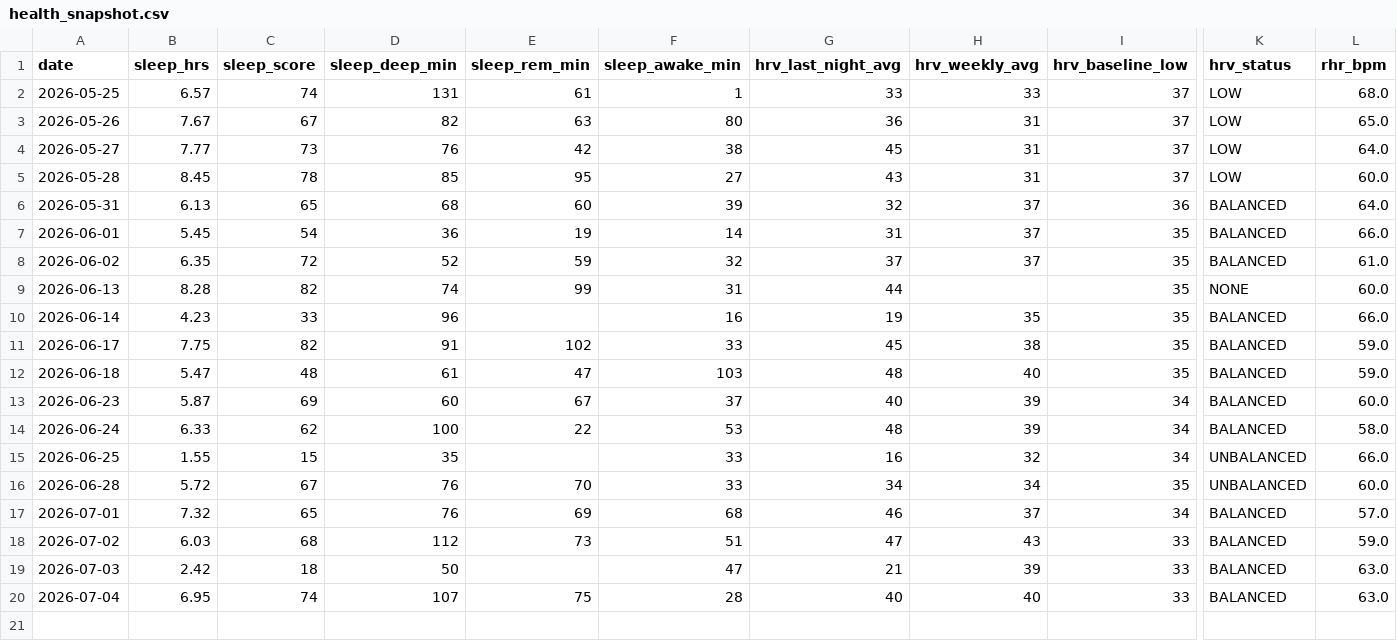
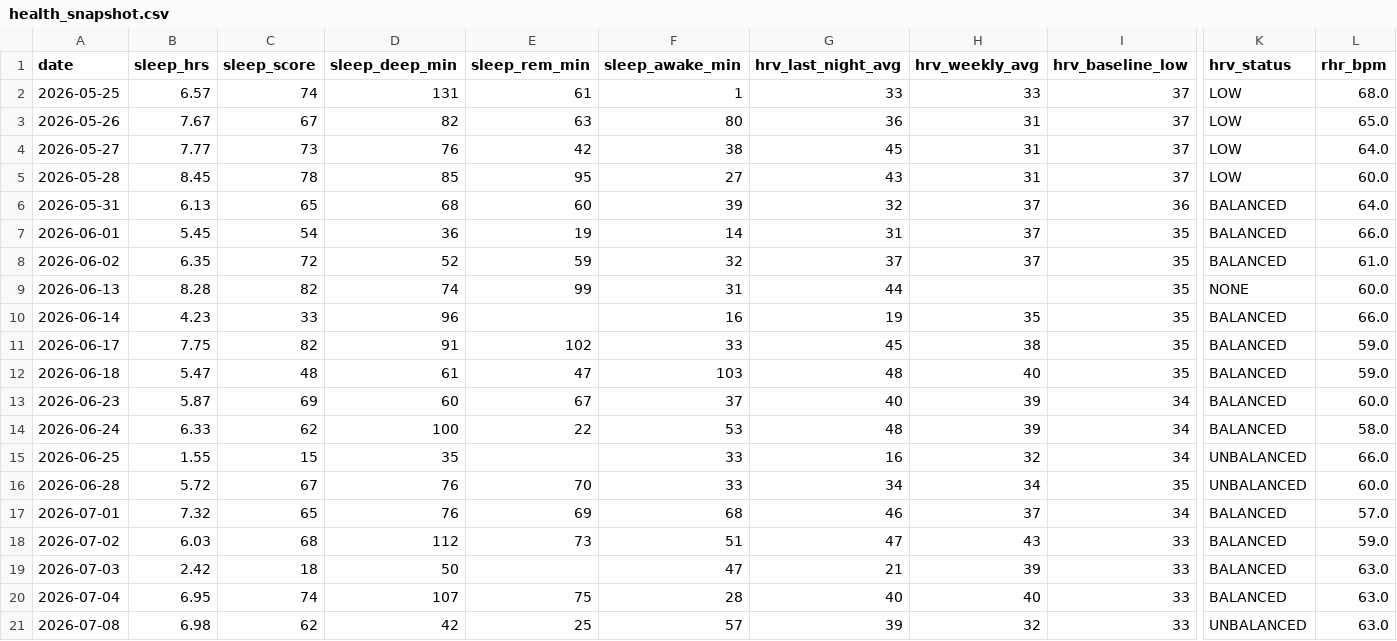
Before and after one commit to JamieMancuso/trend-engine, a CSV file: health_snapshot.csv, drawn as a sheet; only a part is shown, gaps mark what is left out; rows hold the shown columns only; the diff names each change by its address in the sheet, - before the commit and + after, or states it on an @@ line.

Commit message:
Health snapshot 2026-07-08

```diff
--- a/health_snapshot.csv
+++ b/health_snapshot.csv
+row 21: 2026-07-08 | 6.98 | 62 | 42 | 25 | 57 | 39 | 32 | 33 | UNBALANCED | 63.0
```
